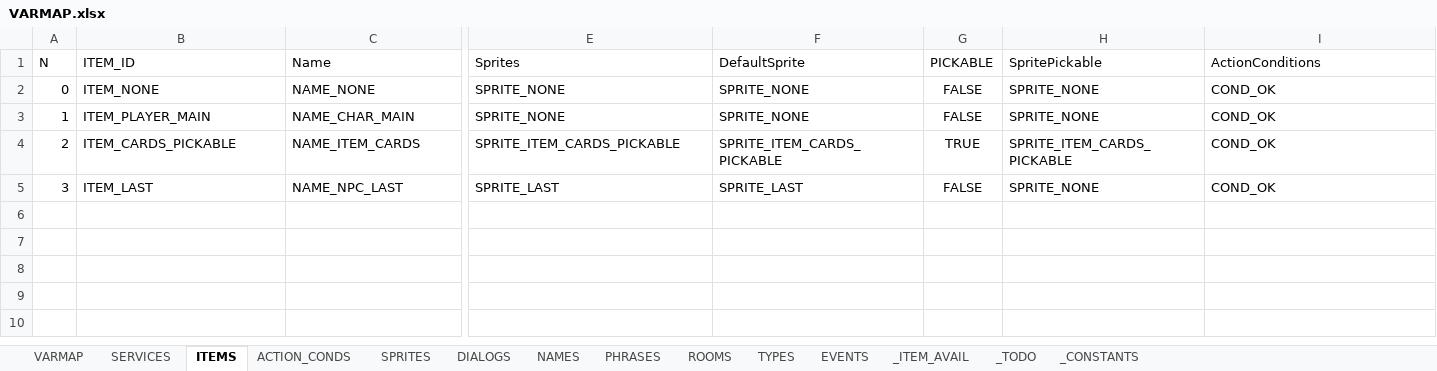
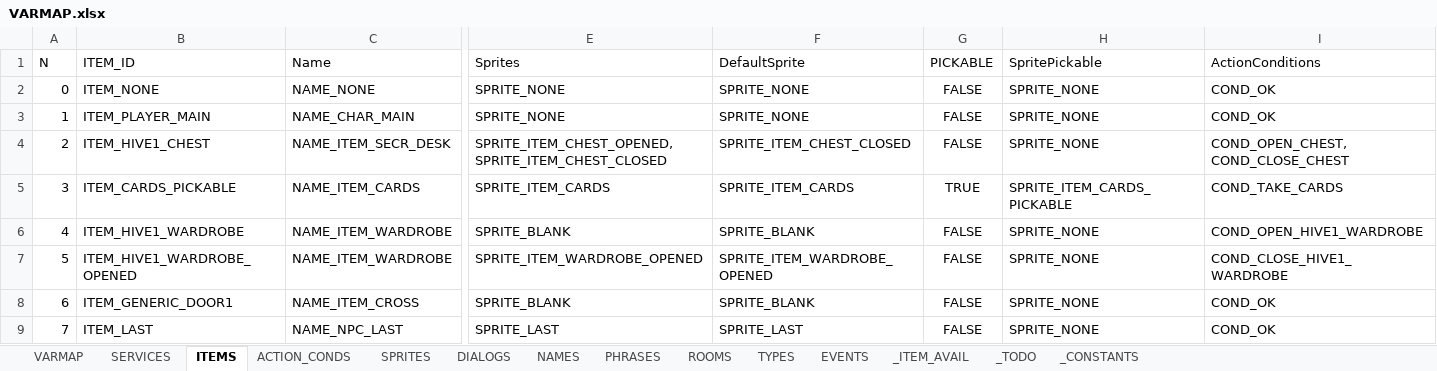
Before and after one commit to ivor4/Goblins3_AnotherQuest, an Excel workbook: VARMAP_Generator/VARMAP.xlsx, sheet ITEMS, drawn as a sheet; only a part is shown, gaps mark what is left out; values as stored, in another font and other column widths than the file's, no borders; charts and pictures and table styles not drawn; addresses are those after the commit; rows hold the shown columns only; the diff names each change by its address in the sheet, - before the commit and + after, or states it on an @@ line.

Commit message:
[Partial] Hive 1 Corridor done

```diff
--- a/VARMAP_Generator/VARMAP.xlsx (sheet ITEMS)
+++ b/VARMAP_Generator/VARMAP.xlsx (sheet ITEMS)
-B4 (ITEM_ID): ITEM_CARDS_PICKABLE
+B4 (ITEM_ID): ITEM_HIVE1_CHEST
-C4 (Name): NAME_ITEM_CARDS
+C4 (Name): NAME_ITEM_SECR_DESK
-E4 (Sprites): SPRITE_ITEM_CARDS_PICKABLE
+E4 (Sprites): SPRITE_ITEM_CHEST_OPENED, SPRITE_ITEM_CHEST_CLOSED
-F4 (DefaultSprite): SPRITE_ITEM_CARDS_PICKABLE
+F4 (DefaultSprite): SPRITE_ITEM_CHEST_CLOSED
-G4 (PICKABLE): TRUE
+G4 (PICKABLE): FALSE
-H4 (SpritePickable): SPRITE_ITEM_CARDS_PICKABLE
+H4 (SpritePickable): SPRITE_NONE
-I4 (ActionConditions): COND_OK
+I4 (ActionConditions): COND_OPEN_CHEST, COND_CLOSE_CHEST
+row 5: 3 | ITEM_CARDS_PICKABLE | NAME_ITEM_CARDS | SPRITE_ITEM_CARDS | SPRITE_ITEM_CARDS | TRUE | SPRITE_ITEM_CARDS_PICKABLE | COND_TAKE_CARDS
+row 6: 4 | ITEM_HIVE1_WARDROBE | NAME_ITEM_WARDROBE | SPRITE_BLANK | SPRITE_BLANK | FALSE | SPRITE_NONE | COND_OPEN_HIVE1_WARDROBE
+row 7: 5 | ITEM_HIVE1_WARDROBE_OPENED | NAME_ITEM_WARDROBE | SPRITE_ITEM_WARDROBE_OPENED | SPRITE_ITEM_WARDROBE_OPENED | FALSE | SPRITE_NONE | COND_CLOSE_HIVE1_WARDROBE
+row 8: 6 | ITEM_GENERIC_DOOR1 | NAME_ITEM_CROSS | SPRITE_BLANK | SPRITE_BLANK | FALSE | SPRITE_NONE | COND_OK
-A9 (N): 3
+A9 (N): 7
```
Also changed, not shown: sheet ACTION_CONDS, sheet SPRITES, sheet EVENTS, sheet TYPES, sheet NAMES, sheet ROOMS, 1 more sheet, formulas that keep their value, 29 other files.
